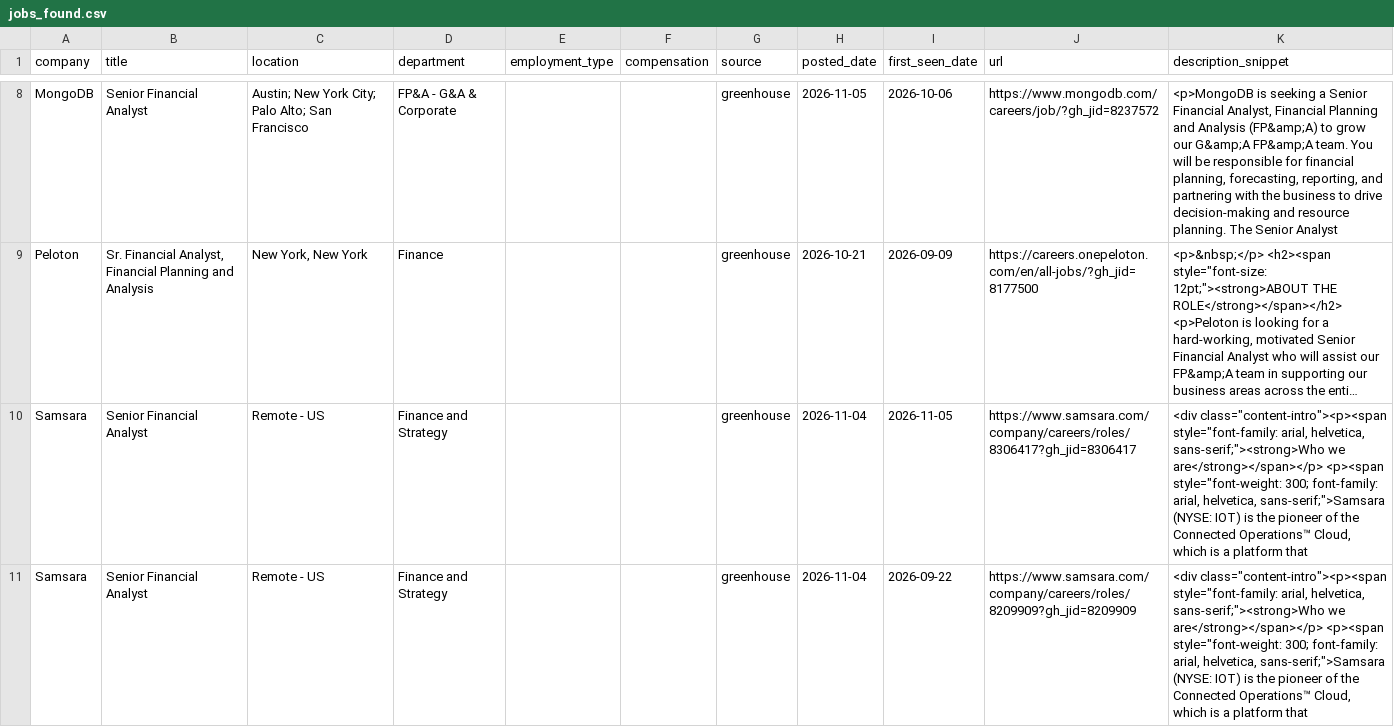
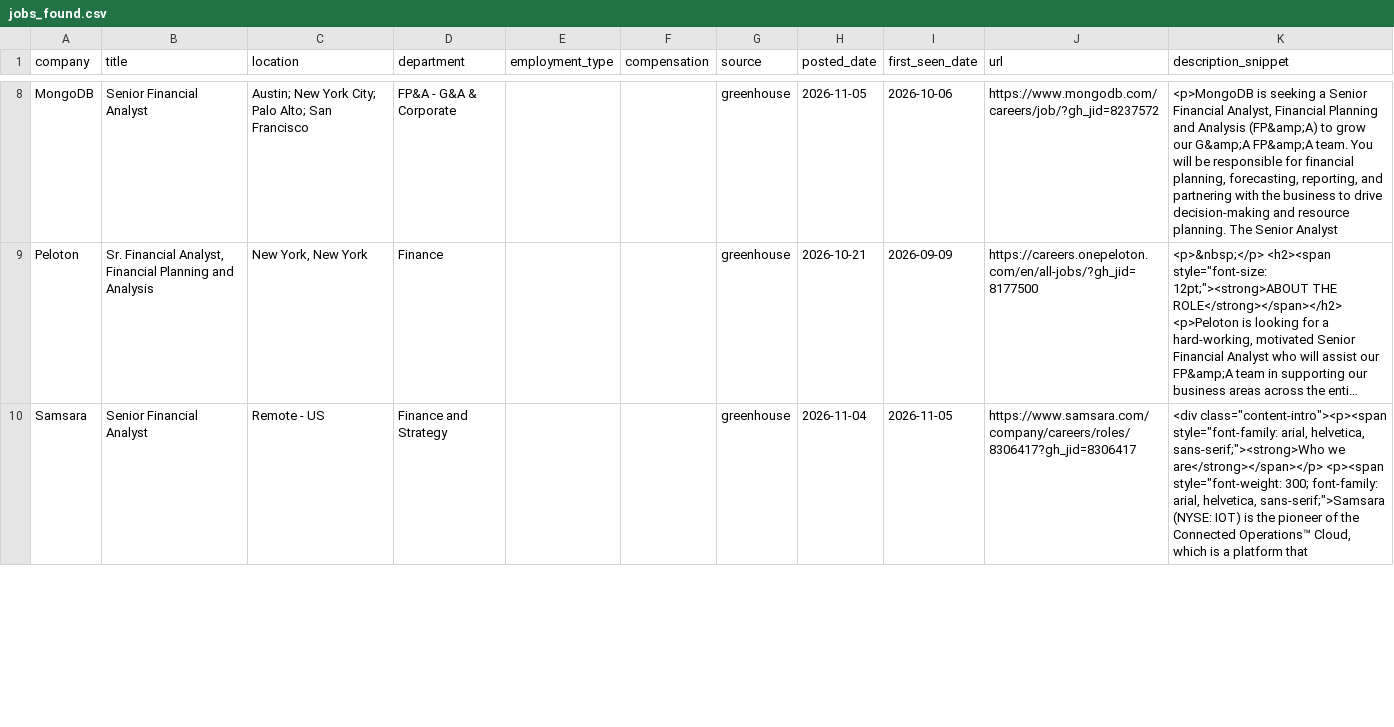
Before and after one commit to SandeepNalamaru/job-crawler, a CSV file: jobs_found.csv, drawn as a sheet; only a part is shown, gaps mark what is left out; long unchanged cells end in …; the diff covers the shown part only; the diff names each change by its address in the sheet, - before the commit and + after, or states it on an @@ line.

```diff
--- a/jobs_found.csv
+++ b/jobs_found.csv
-row 11: Samsara | Senior Financial Analyst | Remote - US | Finance and Strategy |  |  | greenhouse | 2026-11-04 | 2026-09-22 | https://www.samsara.com/company/careers/roles/8209909?gh_jid=8209909 | <div class="content-intro"><p><span style="font-family: arial, helvetica, sans-serif;"><strong>Who we are</strong></span></p> <p><span style="font-weight: 300; font-family: arial, helvetica, sans-serif;">Samsara (NYSE: IOT) is the pioneer of the Connected Operations™ Cloud, which is a platform that
```
Also changed, not shown: 1 edited cell elsewhere in this file.
